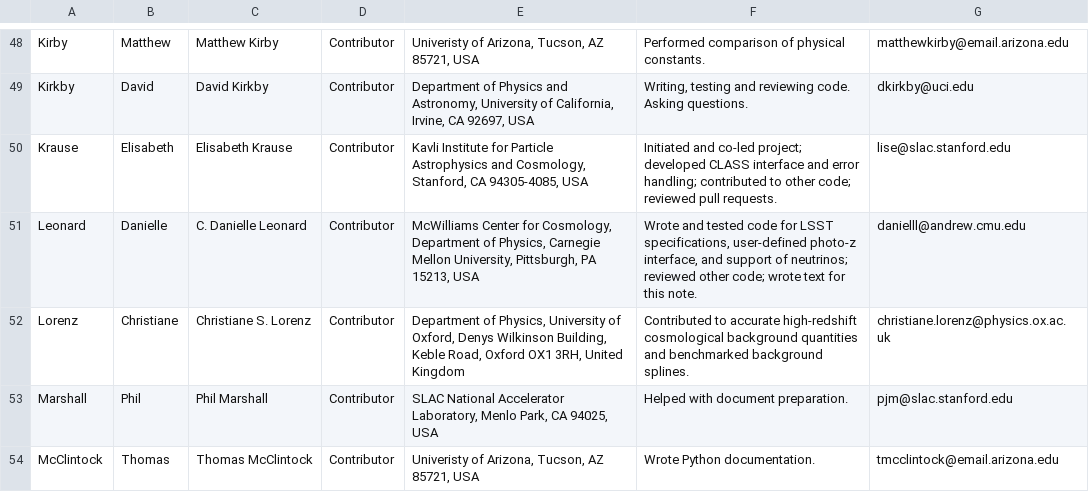
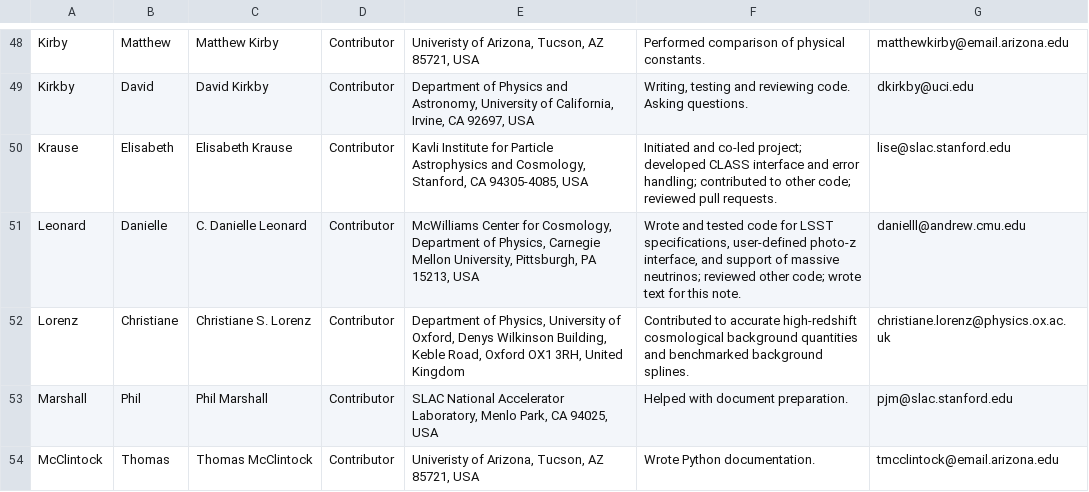
Before and after one commit to LSSTDESC/CCL, a CSV file: doc/0000-ccl_note/authors.csv, drawn as a sheet; only a part is shown, gaps mark what is left out.

```diff
--- a/doc/0000-ccl_note/authors.csv
+++ b/doc/0000-ccl_note/authors.csv
@@ -50,3 +50,3 @@ Kirkby,David,David Kirkby,Contributor,"Department of Physics and Astronomy, Univ
 Krause,Elisabeth,Elisabeth Krause,Contributor,"Kavli Institute for Particle Astrophysics and Cosmology, Stanford, CA 94305-4085, USA",Initiated and co-led project; developed CLASS interface and error handling; contributed to other code; reviewed pull requests.,lise@slac.stanford.edu
-Leonard,Danielle,C. Danielle Leonard,Contributor,"McWilliams Center for Cosmology, Department of Physics, Carnegie Mellon University, Pittsburgh, PA 15213, USA","Wrote and tested code for LSST specifications, user-defined photo-z interface, and support of neutrinos; reviewed other code; wrote text for this note.",danielll@andrew.cmu.edu
+Leonard,Danielle,C. Danielle Leonard,Contributor,"McWilliams Center for Cosmology, Department of Physics, Carnegie Mellon University, Pittsburgh, PA 15213, USA","Wrote and tested code for LSST specifications, user-defined photo-z interface, and support of massive neutrinos; reviewed other code; wrote text for this note.",danielll@andrew.cmu.edu
 Lorenz,Christiane,Christiane S. Lorenz,Contributor,"Department of Physics, University of Oxford, Denys Wilkinson Building, Keble Road, Oxford OX1 3RH, United Kingdom","Contributed to accurate high-redshift cosmological background quantities and benchmarked background splines.",christiane.lorenz@physics.ox.ac.uk
```
Also changed, not shown: 6 other files.
